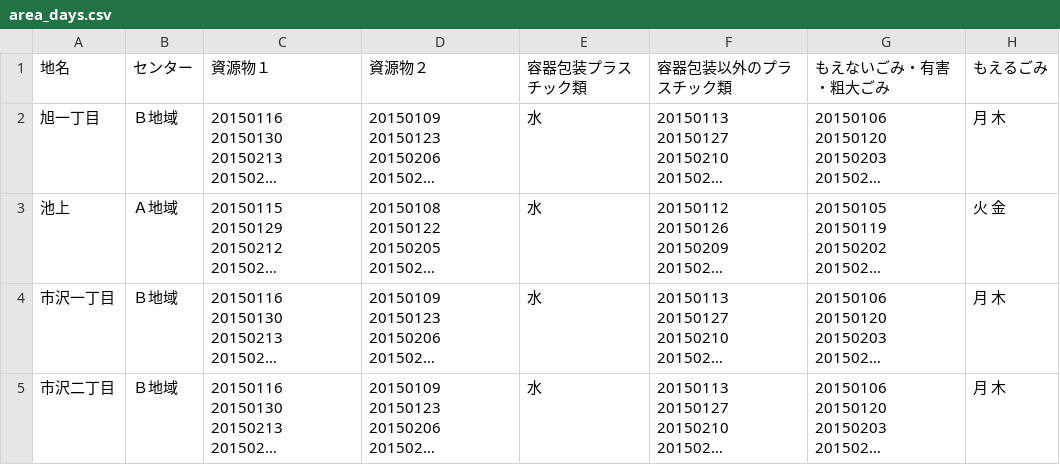
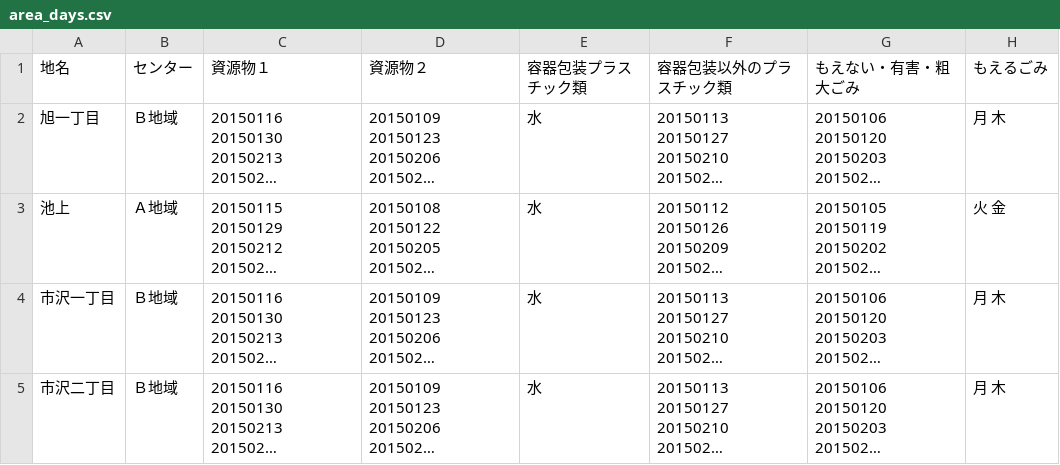
Before and after one commit to fujimino5374/5374, a CSV file: data/area_days.csv, drawn as a sheet; only a part is shown; long unchanged cells end in …; the diff names each change by its address in the sheet, - before the commit and + after, or states it on an @@ line.

Commit message:
Update area_days.csv

```diff
--- a/data/area_days.csv
+++ b/data/area_days.csv
-G1: もえないごみ・有害・粗大ごみ
+G1: もえない・有害・粗大ごみ
```
